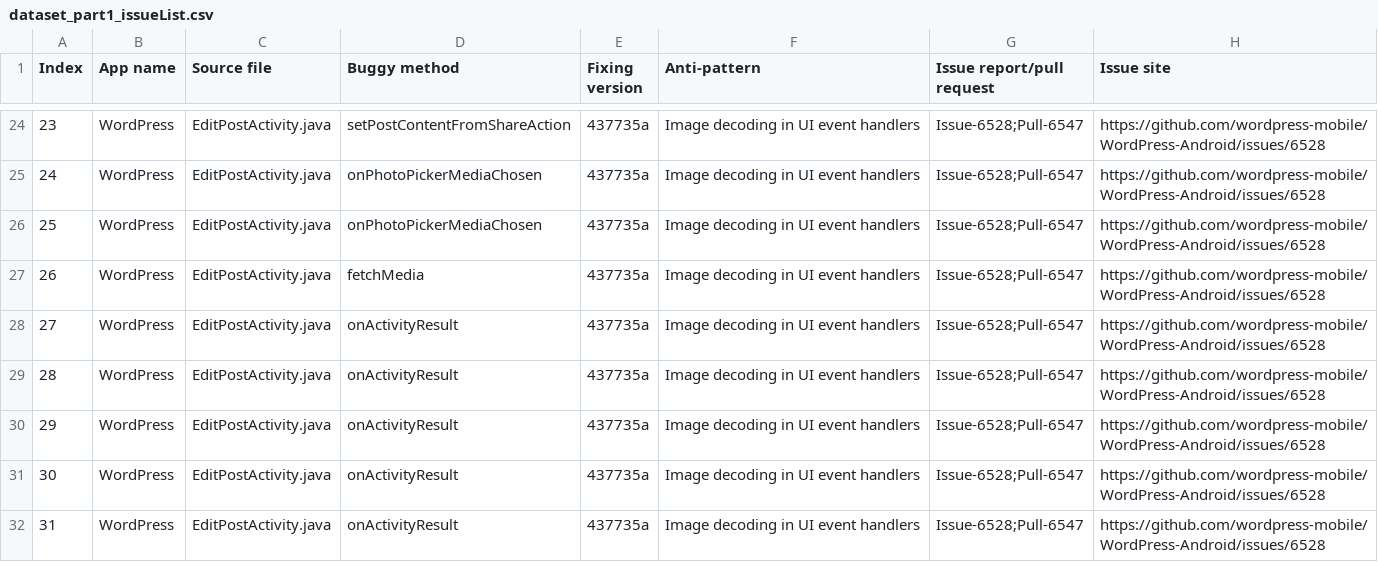
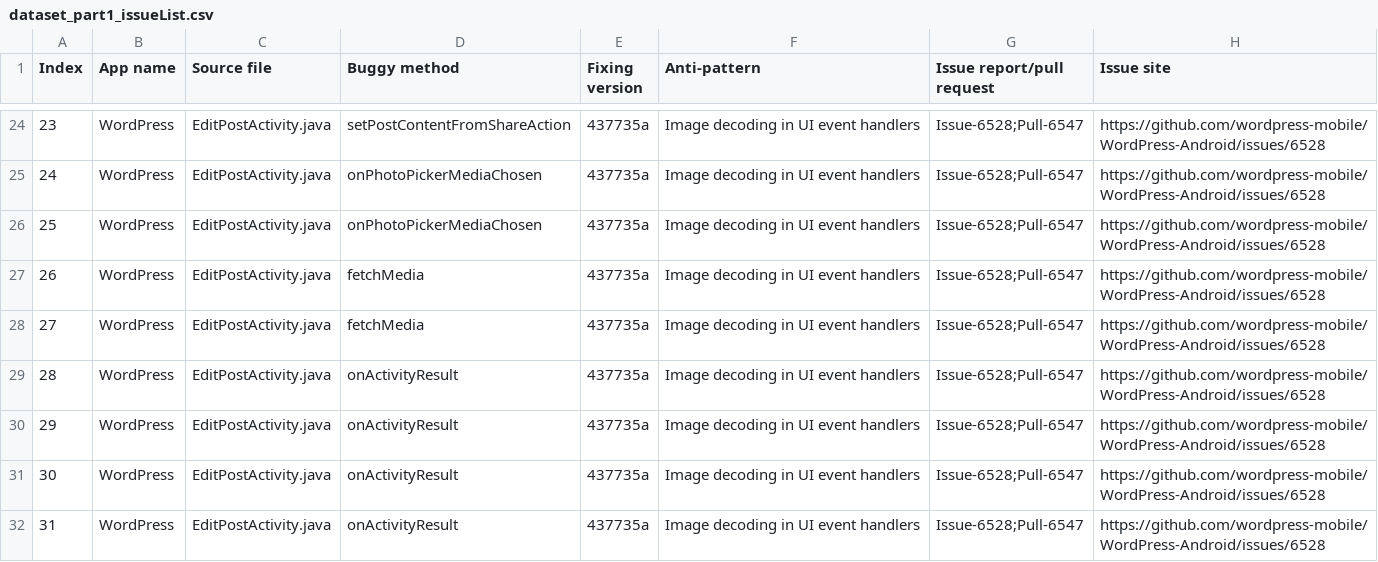
Before and after one commit to IID-dataset/IID-issues, a CSV file: dataset_part1_issueList.csv, drawn as a sheet; only a part is shown, gaps mark what is left out; the diff covers the shown part only.

```diff
--- a/dataset_part1_issueList.csv
+++ b/dataset_part1_issueList.csv
@@ -28 +28 @@
-27,WordPress,EditPostActivity.java,onActivityResult,437735a,Image decoding in UI event handlers,Issue-6528;Pull-6547,https://github.com/wordpress-mobile/WordPress-Android/issues/6528,,,,,,,,,,,,,,,,,
+27,WordPress,EditPostActivity.java,fetchMedia,437735a,Image decoding in UI event handlers,Issue-6528;Pull-6547,https://github.com/wordpress-mobile/WordPress-Android/issues/6528
```
Also changed, not shown: 7 edited cells elsewhere in this file, 59 other files.
